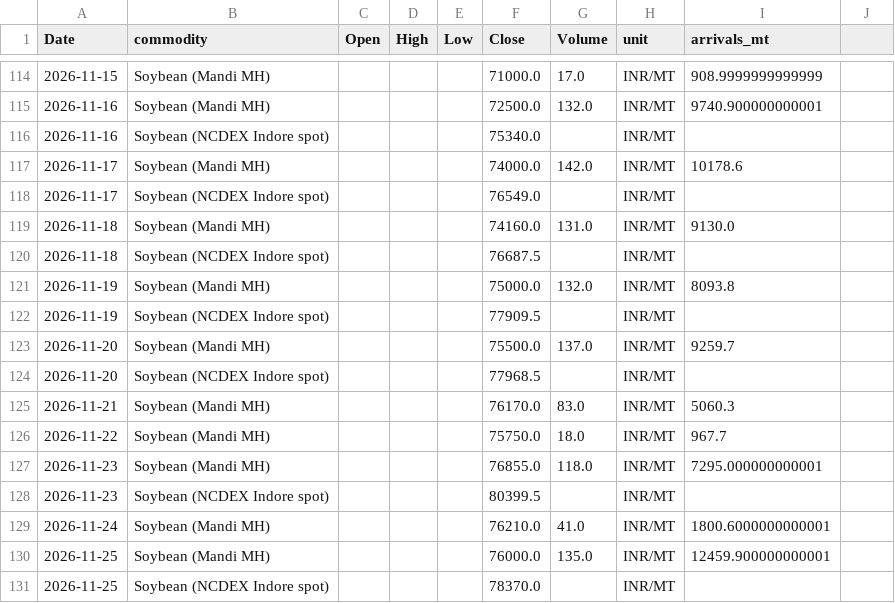
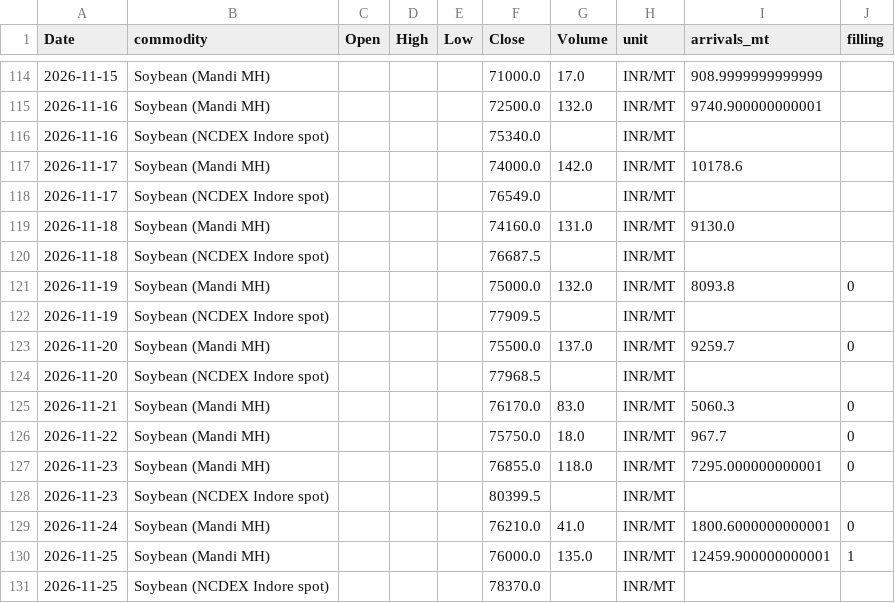
Before and after one commit to philipbergman6-glitch/Mirror-Market, a CSV file: data/history/india_domestic_prices.csv, drawn as a sheet; only a part is shown, gaps mark what is left out; the diff names each change by its address in the sheet, - before the commit and + after, or states it on an @@ line.

```diff
--- a/data/history/india_domestic_prices.csv
+++ b/data/history/india_domestic_prices.csv
-J1: (empty)
+J1: filling
-J121 (filling): (empty)
+J121 (filling): 0
-J123 (filling): (empty)
+J123 (filling): 0
-J125:J127 (filling): (empty)
+J125:J127 (filling): 0
-J129 (filling): (empty)
+J129 (filling): 0
-J130 (filling): (empty)
+J130 (filling): 1
```
Also changed, not shown: data/history/cyclone_source_status.csv, data/history/data_freshness.csv, 3 other files.
